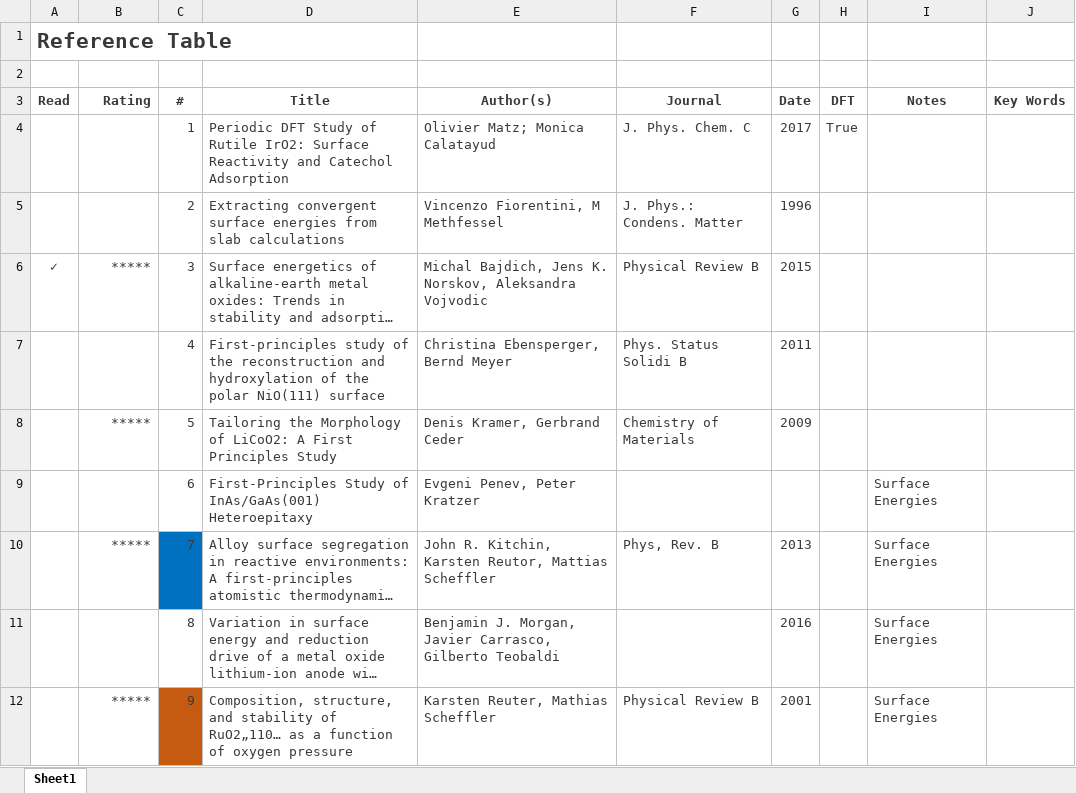
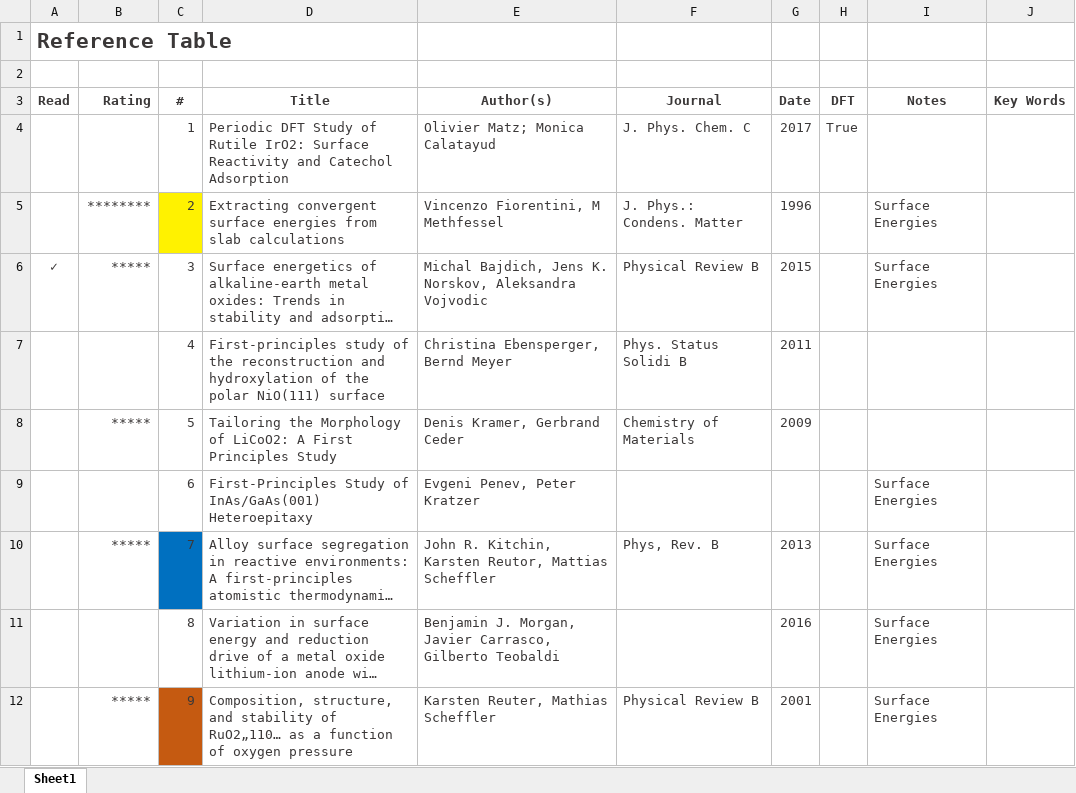
Before and after one commit to flash-jaehyun/PAPER_IrOx_Active_Learning_OER, an Excel workbook: 01_references/ref_lst.xlsx, sheet Sheet1, drawn as a sheet; only a part is shown; long unchanged cells end in …; values as stored, in another font and other column widths than the file's, no borders; the diff names each change by its address in the sheet, - before the commit and + after, or states it on an @@ line.

```diff
--- a/01_references/ref_lst.xlsx (sheet Sheet1)
+++ b/01_references/ref_lst.xlsx (sheet Sheet1)
-B5 (Rating): (empty)
+B5 (Rating): ********
-C5 fill: none
+C5 fill: #FFF200
-I5:I6 (Notes): (empty)
+I5:I6 (Notes): Surface Energies
```
Also changed, not shown: 6 other files.
